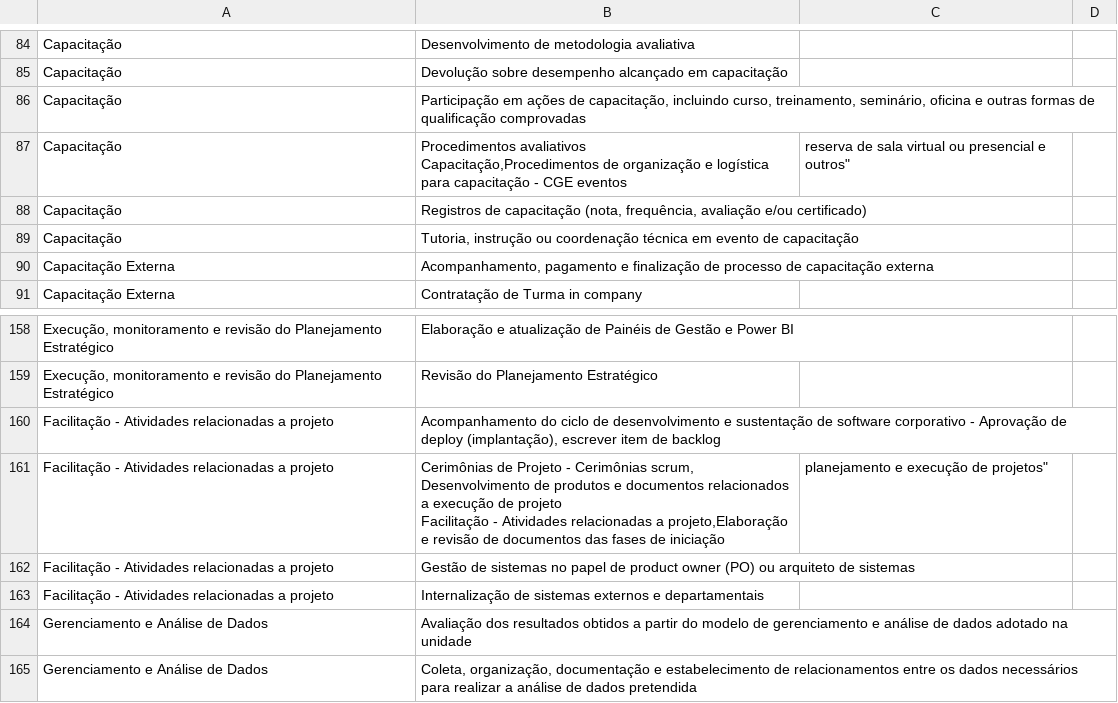
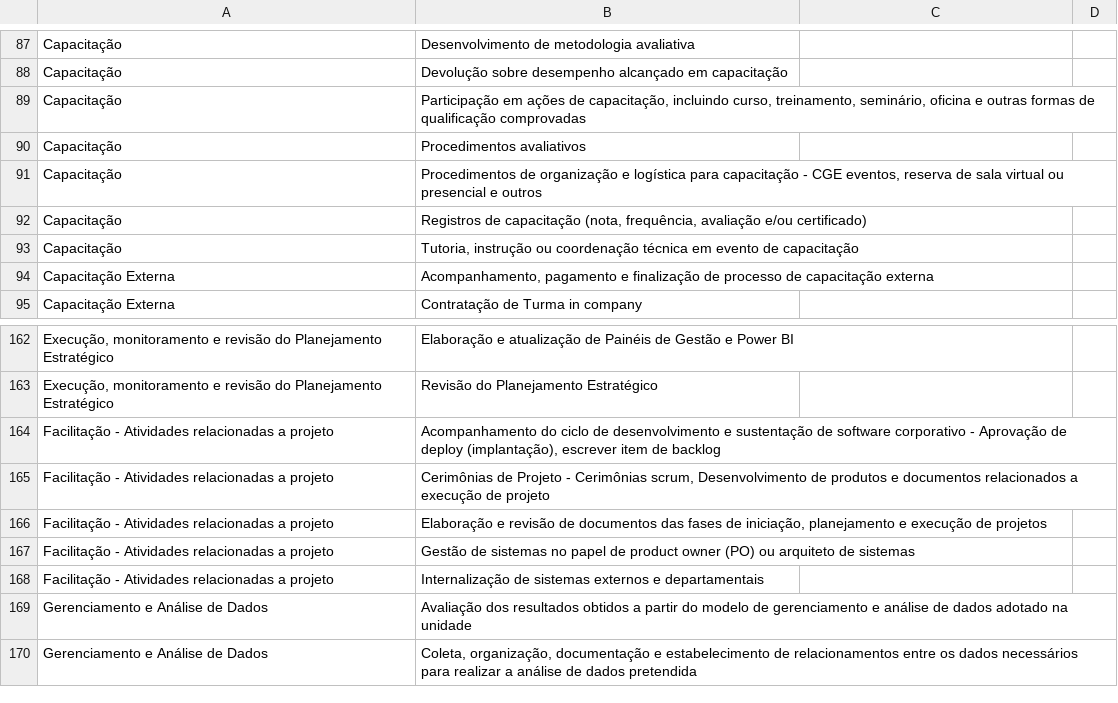
Before and after one commit to transparencia-mg/handbook, a CSV file: docs/fluxos_trabalho/atividades_SUCT.csv, drawn as a sheet; only a part is shown, gaps mark what is left out; addresses are those after the commit; ↵ is a line break in a cell; the diff covers the shown part only; the diff names each change by its address in the sheet, - before the commit and + after, or states it on an @@ line.

```diff
--- a/docs/fluxos_trabalho/atividades_SUCT.csv
+++ b/docs/fluxos_trabalho/atividades_SUCT.csv
+row 90: Capacitação | Procedimentos avaliativos
-B91: Procedimentos avaliativos ↵ Capacitação,Procedimentos de organização e logística para capacitação - CGE eventos
+B91: Procedimentos de organização e logística para capacitação - CGE eventos, reserva de sala virtual ou presencial e outros
-C91: reserva de sala virtual ou presencial e outros"
+C91: (empty)
-B165: …de projeto ↵ Facilitação - Atividades relacionadas a projeto,Elaboração e revisão de documentos das fases de iniciação
+B165: …de projeto
-C165: planejamento e execução de projetos"
+C165: (empty)
+row 166: Facilitação - Atividades relacionadas a projeto | Elaboração e revisão de documentos das fases de iniciação, planejamento e execução de projetos
```
Also changed, not shown: 9 added rows, 3 removed rows and 5 edited cells elsewhere in this file.
